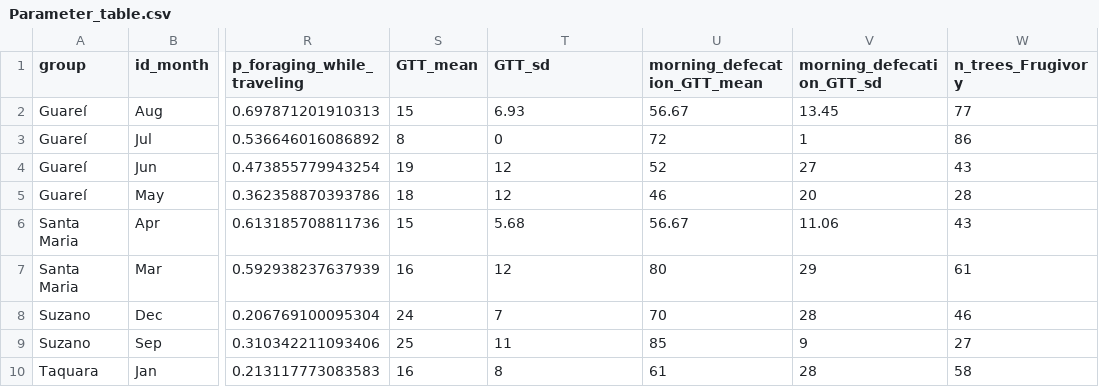
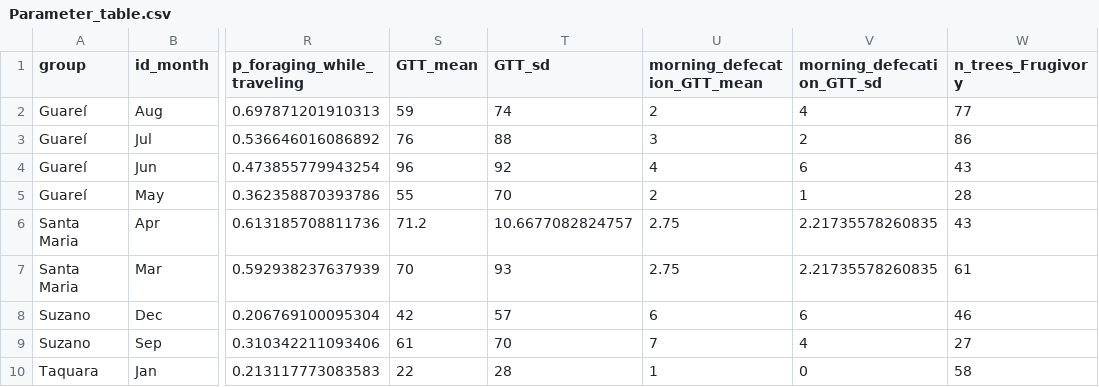
Before and after one commit to edmizac/BLT_IBM-Model, a CSV file: Data/Parameter_table.csv, drawn as a sheet; only a part is shown, gaps mark what is left out; the diff names each change by its address in the sheet, - before the commit and + after, or states it on an @@ line.

```diff
--- a/Data/Parameter_table.csv
+++ b/Data/Parameter_table.csv
-S2 (GTT_mean): 15
+S2 (GTT_mean): 59
-T2 (GTT_sd): 6.93
+T2 (GTT_sd): 74
-U2 (morning_defecation_GTT_mean): 56.67
+U2 (morning_defecation_GTT_mean): 2
-V2 (morning_defecation_GTT_sd): 13.45
+V2 (morning_defecation_GTT_sd): 4
-S3 (GTT_mean): 8
+S3 (GTT_mean): 76
-T3 (GTT_sd): 0
+T3 (GTT_sd): 88
-U3 (morning_defecation_GTT_mean): 72
+U3 (morning_defecation_GTT_mean): 3
-V3 (morning_defecation_GTT_sd): 1
+V3 (morning_defecation_GTT_sd): 2
-S4 (GTT_mean): 19
+S4 (GTT_mean): 96
-T4 (GTT_sd): 12
+T4 (GTT_sd): 92
-U4 (morning_defecation_GTT_mean): 52
+U4 (morning_defecation_GTT_mean): 4
-V4 (morning_defecation_GTT_sd): 27
+V4 (morning_defecation_GTT_sd): 6
-S5 (GTT_mean): 18
+S5 (GTT_mean): 55
-T5 (GTT_sd): 12
+T5 (GTT_sd): 70
-U5 (morning_defecation_GTT_mean): 46
+U5 (morning_defecation_GTT_mean): 2
-V5 (morning_defecation_GTT_sd): 20
+V5 (morning_defecation_GTT_sd): 1
-S6 (GTT_mean): 15
+S6 (GTT_mean): 71.2
-T6 (GTT_sd): 5.68
+T6 (GTT_sd): 10.6677082824757
-U6 (morning_defecation_GTT_mean): 56.67
+U6 (morning_defecation_GTT_mean): 2.75
-V6 (morning_defecation_GTT_sd): 11.06
+V6 (morning_defecation_GTT_sd): 2.21735578260835
-S7 (GTT_mean): 16
+S7 (GTT_mean): 70
-T7 (GTT_sd): 12
+T7 (GTT_sd): 93
-U7 (morning_defecation_GTT_mean): 80
+U7 (morning_defecation_GTT_mean): 2.75
-V7 (morning_defecation_GTT_sd): 29
+V7 (morning_defecation_GTT_sd): 2.21735578260835
-S8 (GTT_mean): 24
+S8 (GTT_mean): 42
-T8 (GTT_sd): 7
+T8 (GTT_sd): 57
-U8 (morning_defecation_GTT_mean): 70
+U8 (morning_defecation_GTT_mean): 6
-V8 (morning_defecation_GTT_sd): 28
+V8 (morning_defecation_GTT_sd): 6
-S9 (GTT_mean): 25
+S9 (GTT_mean): 61
-T9 (GTT_sd): 11
+T9 (GTT_sd): 70
-U9 (morning_defecation_GTT_mean): 85
+U9 (morning_defecation_GTT_mean): 7
-V9 (morning_defecation_GTT_sd): 9
+V9 (morning_defecation_GTT_sd): 4
-S10 (GTT_mean): 16
+S10 (GTT_mean): 22
-T10 (GTT_sd): 8
+T10 (GTT_sd): 28
-U10 (morning_defecation_GTT_mean): 61
+U10 (morning_defecation_GTT_mean): 1
-V10 (morning_defecation_GTT_sd): 28
+V10 (morning_defecation_GTT_sd): 0
```
Also changed, not shown: Data/Seed_dispersal/Curated/Param_siminputrow/Siminputrow_disp-day_nex-day_params.csv, 5 other files.
